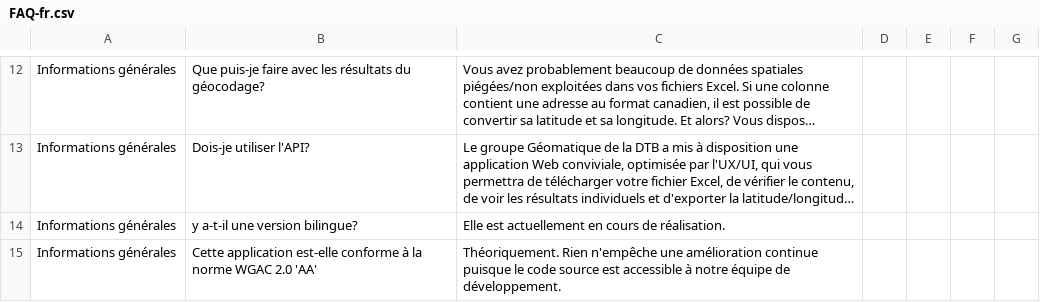
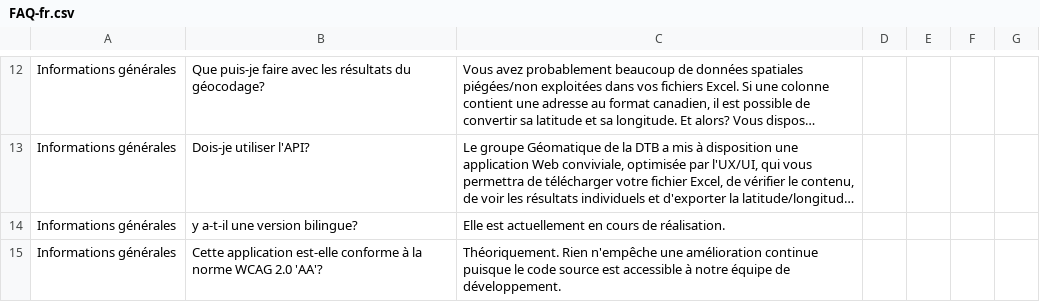
Before and after one commit to PHACDataHub/pelias-canada, a CSV file: frontend/public/locales/fr/FAQ-fr.csv, drawn as a sheet; only a part is shown, gaps mark what is left out; long unchanged cells end in …; the diff names each change by its address in the sheet, - before the commit and + after, or states it on an @@ line.

```diff
--- a/frontend/public/locales/fr/FAQ-fr.csv
+++ b/frontend/public/locales/fr/FAQ-fr.csv
-B15: …la norme WGAC 2.0 'AA'
+B15: …la norme WCAG 2.0 'AA'?
```
Also changed, not shown: frontend/public/locales/en/FAQ-en.csv, 2 other files.
